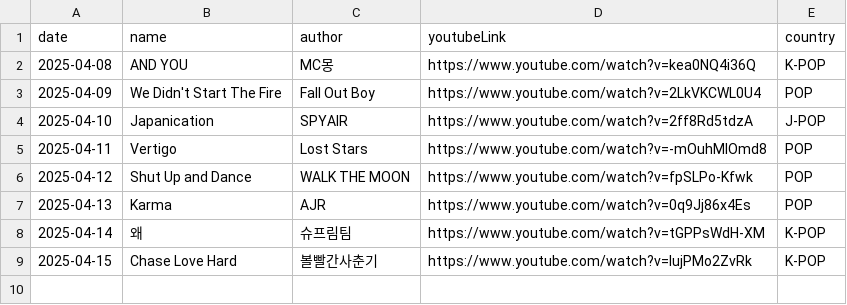
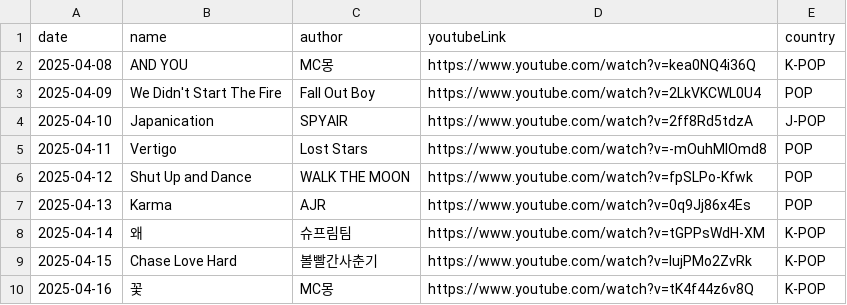
Before and after one commit to ju-nong/TodaySong, a CSV file: data/song.csv, drawn as a sheet.

Commit message:
[feat] 2025-04-15 add song

```diff
--- a/data/song.csv
+++ b/data/song.csv
@@ -9 +9,2 @@ date|name|author|youtubeLink|country|
 2025-04-15|Chase Love Hard|볼빨간사춘기|https://www.youtube.com/watch?v=IujPMo2ZvRk|K-POP|
+2025-04-16|꽃|MC몽|https://www.youtube.com/watch?v=tK4f44z6v8Q|K-POP|
```
